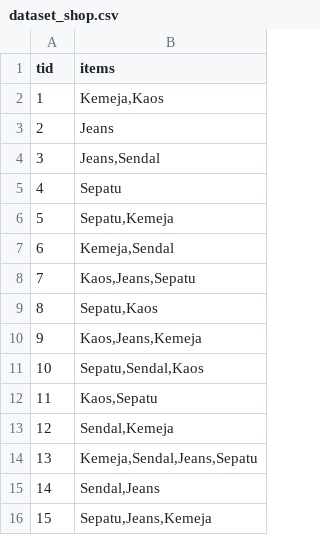
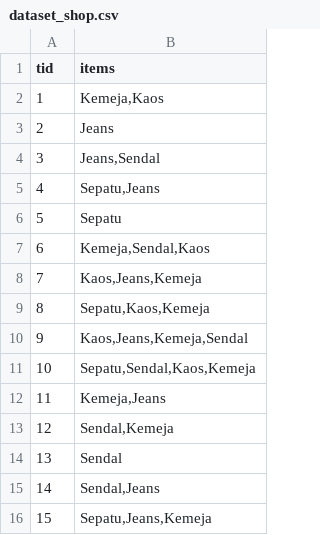
Before and after one commit to luddarell/Apriori-Algorithm, a CSV file: dataset_shop.csv, drawn as a sheet; the diff names each change by its address in the sheet, - before the commit and + after, or states it on an @@ line.

```diff
--- a/dataset_shop.csv
+++ b/dataset_shop.csv
-B5 (items): Sepatu
+B5 (items): Sepatu,Jeans
-B6 (items): Sepatu,Kemeja
+B6 (items): Sepatu
-B7 (items): Kemeja,Sendal
+B7 (items): Kemeja,Sendal,Kaos
-B8 (items): Kaos,Jeans,Sepatu
+B8 (items): Kaos,Jeans,Kemeja
-B9 (items): Sepatu,Kaos
+B9 (items): Sepatu,Kaos,Kemeja
-B10 (items): Kaos,Jeans,Kemeja
+B10 (items): Kaos,Jeans,Kemeja,Sendal
-B11 (items): Sepatu,Sendal,Kaos
+B11 (items): Sepatu,Sendal,Kaos,Kemeja
-B12 (items): Kaos,Sepatu
+B12 (items): Kemeja,Jeans
-B14 (items): Kemeja,Sendal,Jeans,Sepatu
+B14 (items): Sendal
```
Also changed, not shown: 1 other file.
